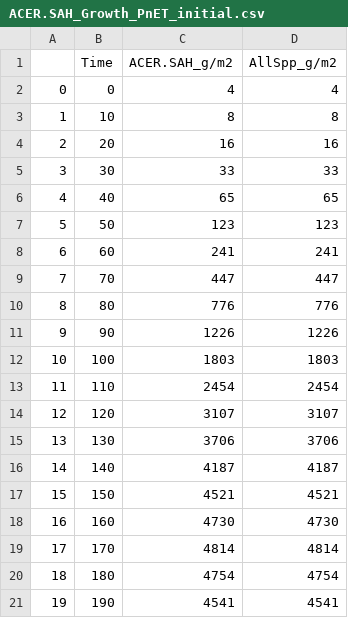
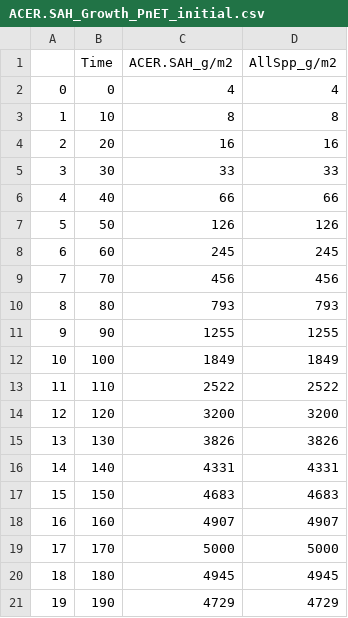
Before and after one commit to Klemet/Calibration_PnET_DIVERSE, a CSV file: calibrationJupyterBook/StartingCalibrationTest/SpeciesParametersSets/Checkup_Step1/ACER.SAH_Growth_PnET_initial.csv, drawn as a sheet; only a part is shown; the diff covers the shown part only.

```diff
--- a/calibrationJupyterBook/StartingCalibrationTest/SpeciesParametersSets/Checkup_Step1/ACER.SAH_Growth_PnET_initial.csv
+++ b/calibrationJupyterBook/StartingCalibrationTest/SpeciesParametersSets/Checkup_Step1/ACER.SAH_Growth_PnET_initial.csv
@@ -5,17 +5,17 @@
 3,30,33,33
-4,40,65,65
-5,50,123,123
-6,60,241,241
-7,70,447,447
-8,80,776,776
-9,90,1226,1226
-10,100,1803,1803
-11,110,2454,2454
-12,120,3107,3107
-13,130,3706,3706
-14,140,4187,4187
-15,150,4521,4521
-16,160,4730,4730
-17,170,4814,4814
-18,180,4754,4754
-19,190,4541,4541
+4,40,66,66
+5,50,126,126
+6,60,245,245
+7,70,456,456
+8,80,793,793
+9,90,1255,1255
+10,100,1849,1849
+11,110,2522,2522
+12,120,3200,3200
+13,130,3826,3826
+14,140,4331,4331
+15,150,4683,4683
+16,160,4907,4907
+17,170,5000,5000
+18,180,4945,4945
+19,190,4729,4729
```
Also changed, not shown: 14 edited cells elsewhere in this file, calibrationJupyterBook/StartingCalibrationTest/SpeciesParametersSets/Checkup_Step1/ACER.SAH_Growth_PnET.csv, calibrationJupyterBook/StartingCalibrationTest/SpeciesParametersSets/Checkup_Step1/LARI.LAR_Growth_PnET_initial.csv, 26 other files.
